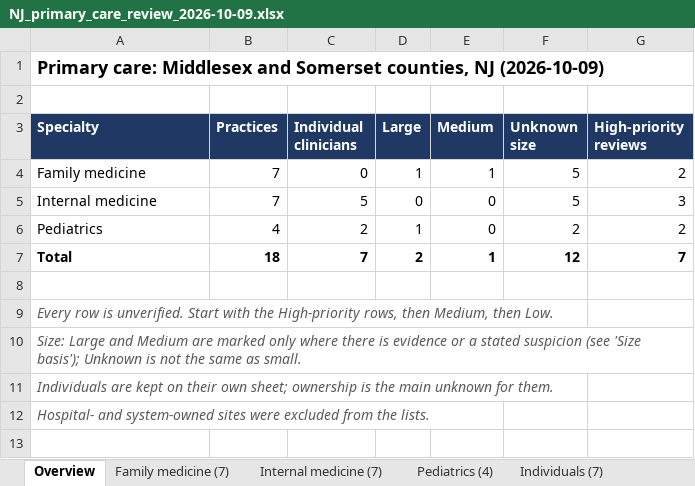
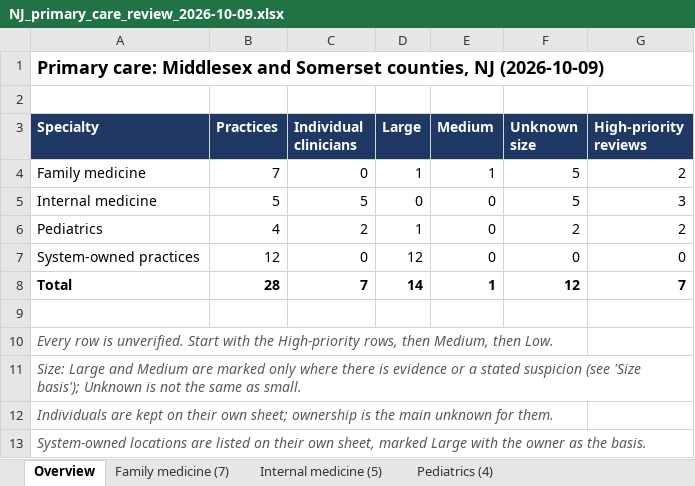
Before and after one commit to punjabitaz-ctrl/lead-engine, an Excel workbook: lists/NJ_primary_care_review_2026-10-09.xlsx, sheet Overview, drawn as a sheet; values as stored, in another font and other column widths than the file's, no borders; addresses are those after the commit; the diff names each change by its address in the sheet, - before the commit and + after, or states it on an @@ line.

```diff
--- a/lists/NJ_primary_care_review_2026-10-09.xlsx (sheet Overview)
+++ b/lists/NJ_primary_care_review_2026-10-09.xlsx (sheet Overview)
-sheet tab: Internal medicine (7)
+sheet tab: Internal medicine (5)
-B5 (Practices): 7
+B5 (Practices): 5
+row 7: System-owned practices | 12 | 0 | 12 | 0 | 0 | 0
-B8 (Practices): 18
+B8 (Practices): 28
-D8 (Large): 2
+D8 (Large): 14
-A13 (Specialty): Hospital- and system-owned sites were excluded from the lists.
+A13 (Specialty): System-owned locations are listed on their own sheet, marked Large with the owner as the basis.
```
Also changed, not shown: sheet Internal medicine (5), other sheet tabs, formulas that keep their value, charts or pictures, lists/NJ_cardiology_individuals_2026-10-09.xlsx, lists/NJ_mental_health_individuals_2026-10-09.xlsx, 22 other files.
